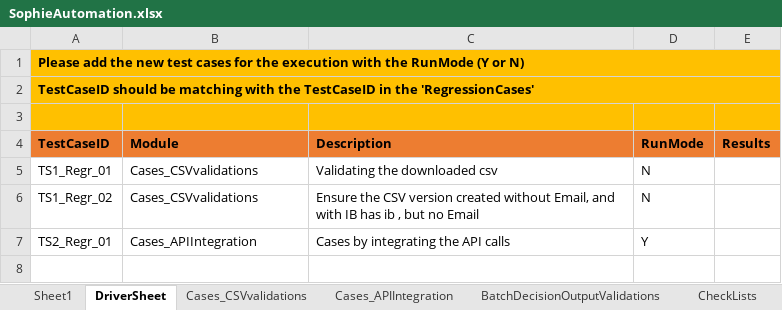
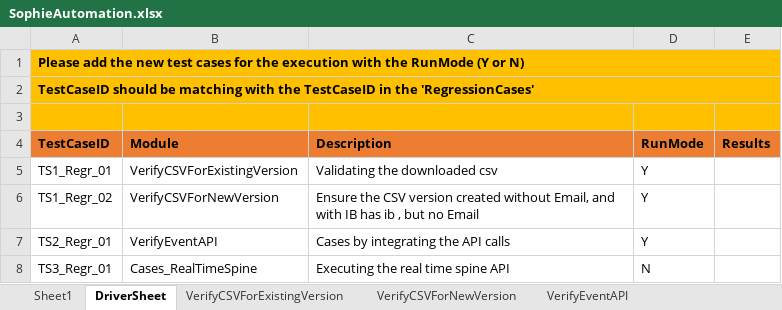
Before and after one commit to jagadeeshgithub1/jagadeeshwer, an Excel workbook: TestDataAndResults/Run1/SophieAutomation.xlsx, sheet DriverSheet, drawn as a sheet; values as stored, in another font and other column widths than the file's, no borders; the diff names each change by its address in the sheet, - before the commit and + after, or states it on an @@ line.

```diff
--- a/TestDataAndResults/Run1/SophieAutomation.xlsx (sheet DriverSheet)
+++ b/TestDataAndResults/Run1/SophieAutomation.xlsx (sheet DriverSheet)
-sheet tab: Cases_CSVvalidations
+sheet tab: VerifyCSVForExistingVersion
-sheet tab: Cases_APIIntegration
+sheet tab: VerifyEventAPI
+sheet tab: VerifyCSVForNewVersion
-B5 (Module): Cases_CSVvalidations
+B5 (Module): VerifyCSVForExistingVersion
-D5:D6 (RunMode): N
+D5:D6 (RunMode): Y
-B6 (Module): Cases_CSVvalidations
+B6 (Module): VerifyCSVForNewVersion
-B7 (Module): Cases_APIIntegration
+B7 (Module): VerifyEventAPI
+row 8: TS3_Regr_01 | Cases_RealTimeSpine | Executing the real time spine API | N
```
Also changed, not shown: sheet VerifyCSVForExistingVersion, sheet VerifyEventAPI, other sheet tabs, 57 other files.
